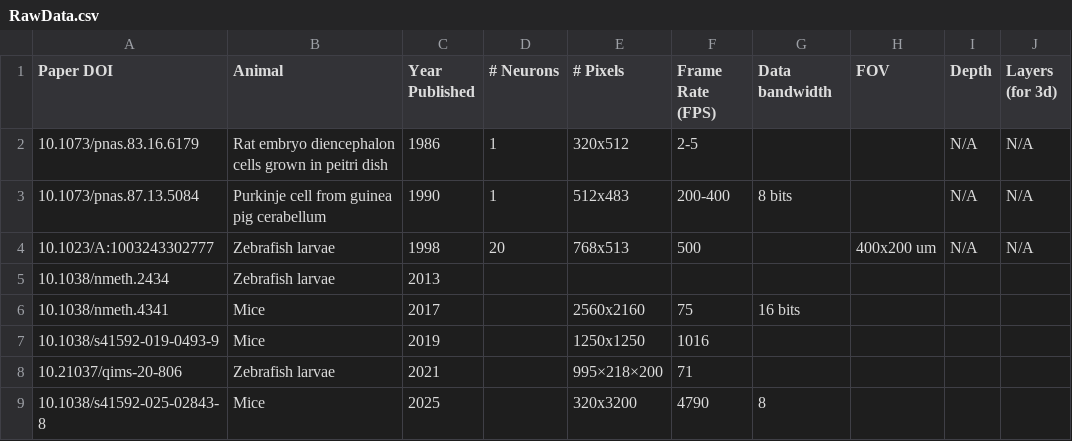
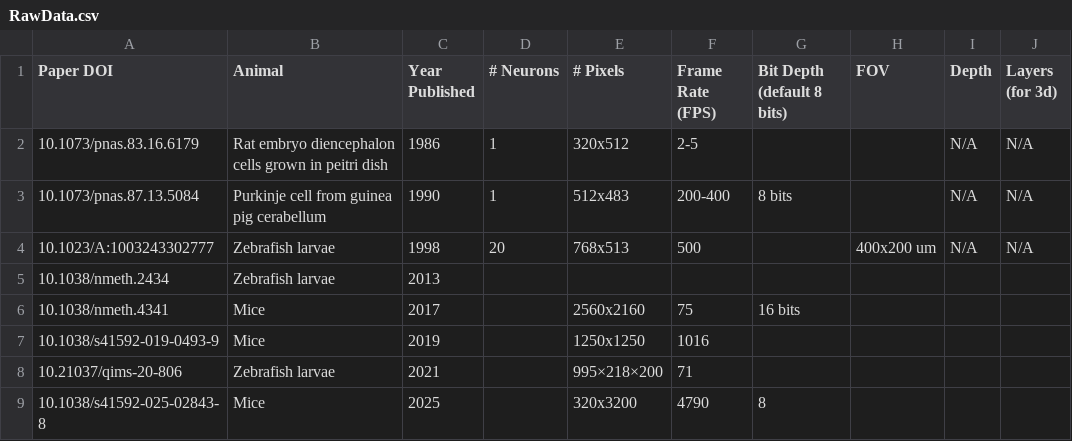
Before and after one commit to DanielWong7/Calcium_Imaging_Data_Rates, a CSV file: RawData.csv, drawn as a sheet; only a part is shown; the diff names each change by its address in the sheet, - before the commit and + after, or states it on an @@ line.

Commit message:
Update RawData.csv

```diff
--- a/RawData.csv
+++ b/RawData.csv
-G1: Data bandwidth
+G1: Bit Depth (default 8 bits)
```
